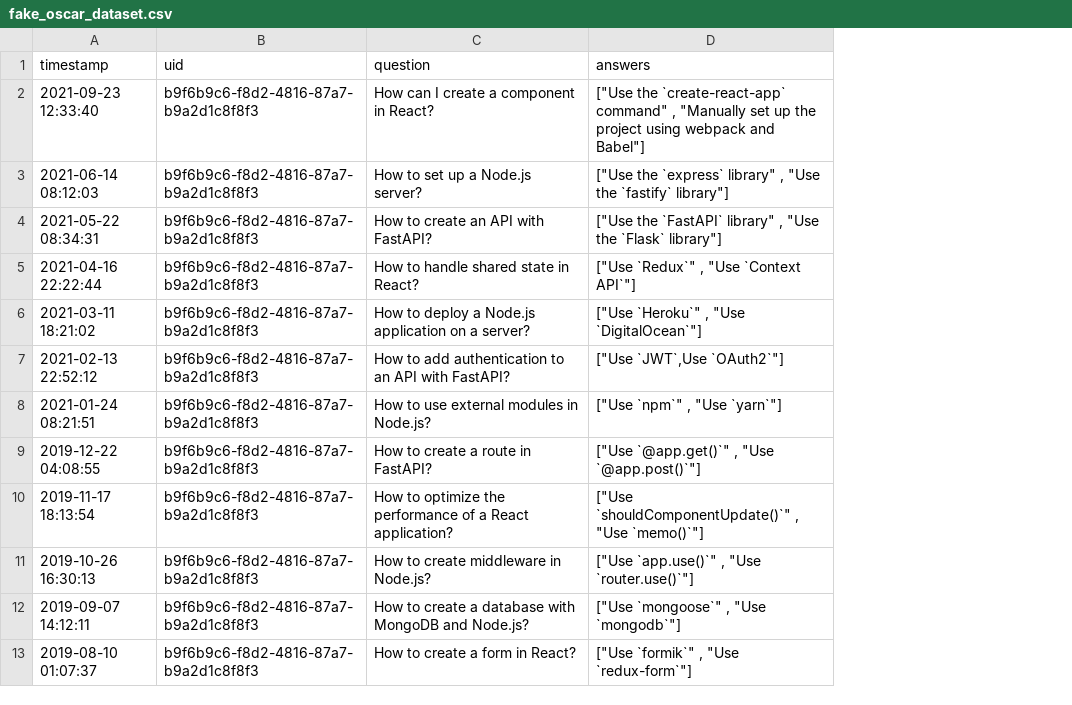
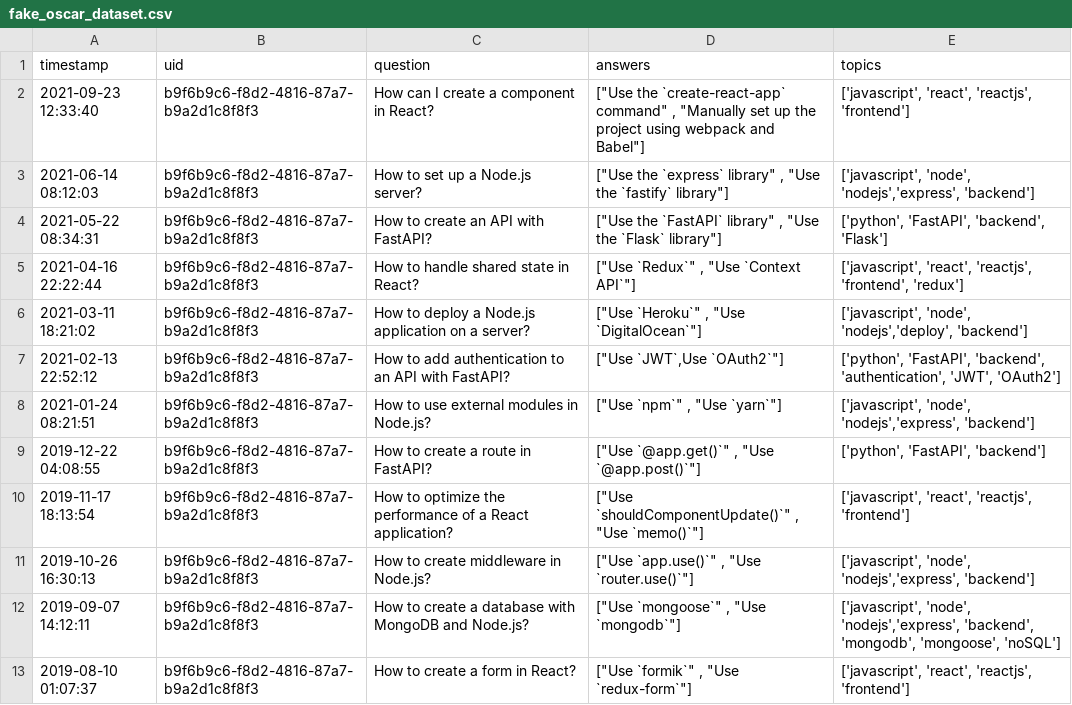
Before and after one commit to opensourceducation/Qualification-Protocols, a CSV file: AR-FIELTS/fake_oscar_dataset.csv, drawn as a sheet; only a part is shown; the diff names each change by its address in the sheet, - before the commit and + after, or states it on an @@ line.

Commit message:
CHANGES dataset.csv

```diff
--- a/AR-FIELTS/fake_oscar_dataset.csv
+++ b/AR-FIELTS/fake_oscar_dataset.csv
+column E (topics), rows 2-13: ['javascript', 'react', 'reactjs', 'frontend'] | ['javascript', 'node', 'nodejs','express', 'backend'] | ['python', 'FastAPI', 'backend', 'Flask'] | ['javascript', 'react', 'reactjs', 'frontend', 'redux'] | ['javascript', 'node', 'nodejs','deploy', 'backend'] | ['python', 'FastAPI', 'backend', 'authentication', 'JWT', 'OAuth2'] | ['javascript', 'node', 'nodejs','express', 'backend'] | ['python', 'FastAPI', 'backend'] | ['javascript', 'react', 'reactjs', 'frontend'] | ['javascript', 'node', 'nodejs','express', 'backend'] | ['javascript', 'node', 'nodejs','express', 'backend', 'mongodb', 'mongoose', 'noSQL'] | ['javascript', 'react', 'reactjs', 'frontend']
```
Also changed, not shown: 3 other files.
